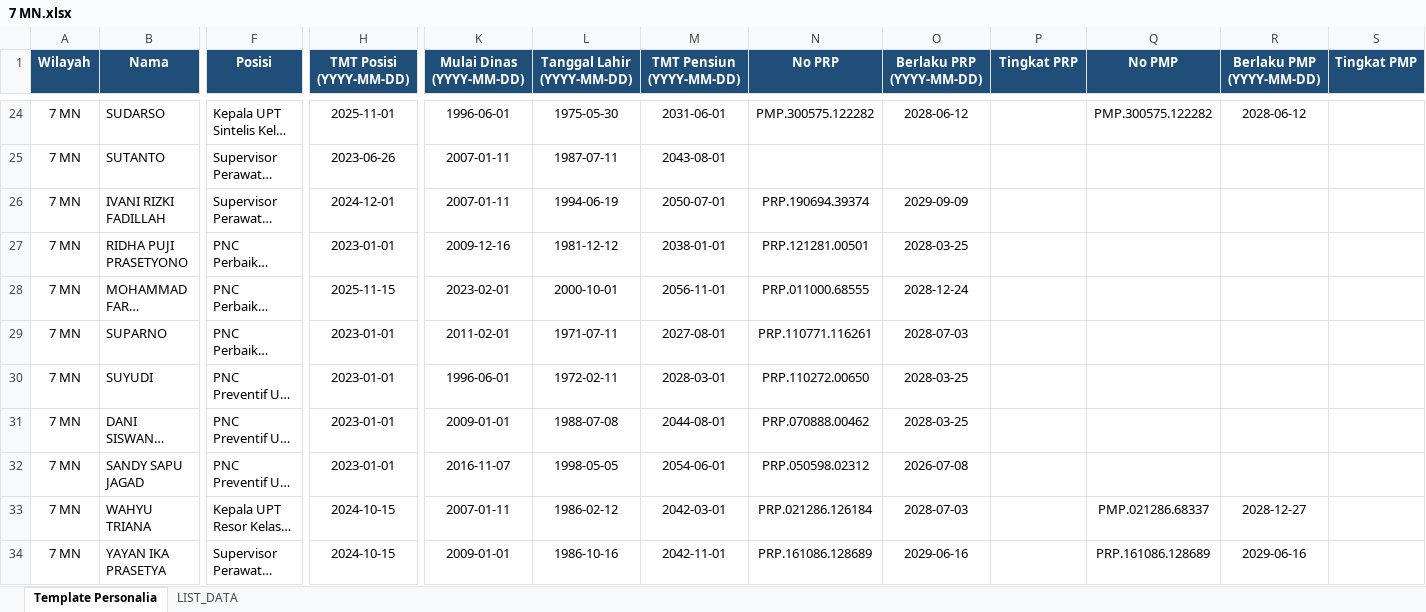
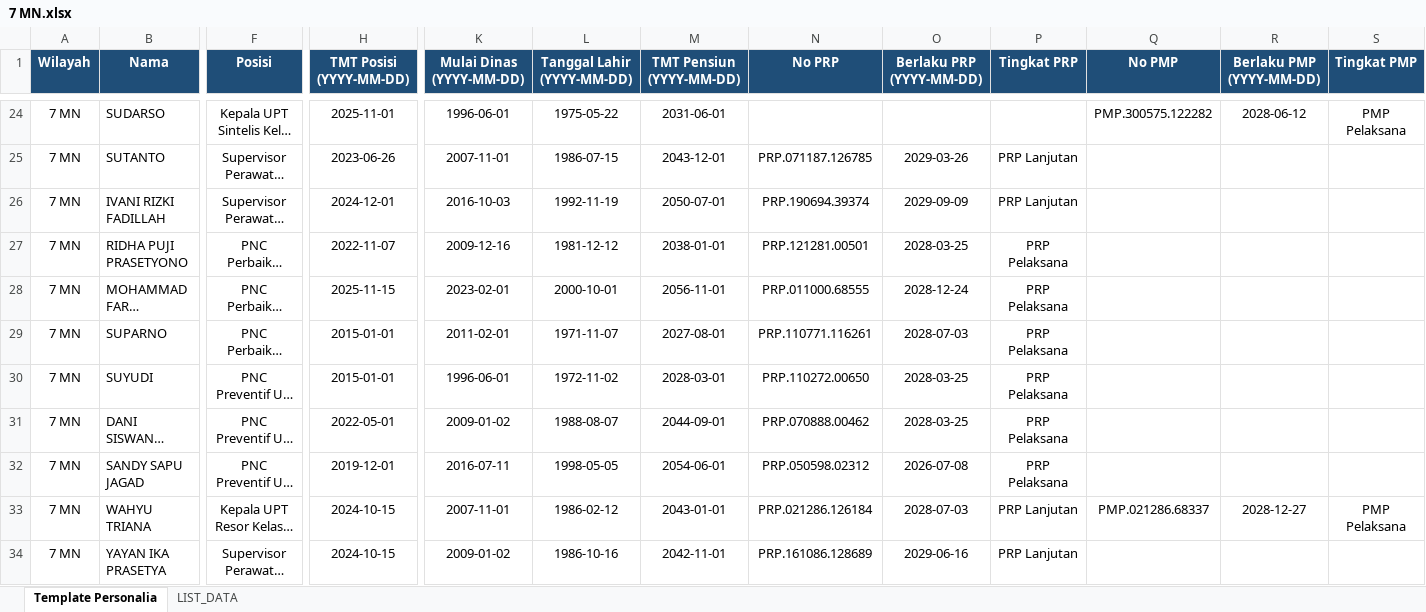
Before and after one commit to sanusizulfirmanlubis/mb52-data, an Excel workbook: data/personalia/7 MN.xlsx, sheet Template Personalia, drawn as a sheet; only a part is shown, gaps mark what is left out; long unchanged cells end in …; values as stored, in another font and other column widths than the file's, no borders; the diff covers the shown part only; the diff names each change by its address in the sheet, - before the commit and + after, or states it on an @@ line.

Commit message:
Upload file personalia via web

```diff
--- a/data/personalia/7 MN.xlsx (sheet Template Personalia)
+++ b/data/personalia/7 MN.xlsx (sheet Template Personalia)
-F24:F34 alignment: left
+F24:F34 alignment: center
-L24 (Tanggal Lahir (YYYY-MM-DD)): 1975-05-30
+L24 (Tanggal Lahir (YYYY-MM-DD)): 1975-05-22
-N24 (No PRP): PMP.300575.122282
+N24 (No PRP): (empty)
-O24 (Berlaku PRP (YYYY-MM-DD)): 2028-06-12
+O24 (Berlaku PRP (YYYY-MM-DD)): (empty)
-S24 (Tingkat PMP): (empty)
+S24 (Tingkat PMP): PMP Pelaksana
-K25 (Mulai Dinas (YYYY-MM-DD)): 2007-01-11
+K25 (Mulai Dinas (YYYY-MM-DD)): 2007-11-01
-L25 (Tanggal Lahir (YYYY-MM-DD)): 1987-07-11
+L25 (Tanggal Lahir (YYYY-MM-DD)): 1986-07-15
-M25 (TMT Pensiun (YYYY-MM-DD)): 2043-08-01
+M25 (TMT Pensiun (YYYY-MM-DD)): 2043-12-01
-N25 (No PRP): (empty)
+N25 (No PRP): PRP.071187.126785
-O25 (Berlaku PRP (YYYY-MM-DD)): (empty)
+O25 (Berlaku PRP (YYYY-MM-DD)): 2029-03-26
-P25:P26 (Tingkat PRP): (empty)
+P25:P26 (Tingkat PRP): PRP Lanjutan
-K26 (Mulai Dinas (YYYY-MM-DD)): 2007-01-11
+K26 (Mulai Dinas (YYYY-MM-DD)): 2016-10-03
-L26 (Tanggal Lahir (YYYY-MM-DD)): 1994-06-19
+L26 (Tanggal Lahir (YYYY-MM-DD)): 1992-11-19
-H27 (TMT Posisi (YYYY-MM-DD)): 2023-01-01
+H27 (TMT Posisi (YYYY-MM-DD)): 2022-11-07
-P27:P32 (Tingkat PRP): (empty)
+P27:P32 (Tingkat PRP): PRP Pelaksana
-H29:H30 (TMT Posisi (YYYY-MM-DD)): 2023-01-01
+H29:H30 (TMT Posisi (YYYY-MM-DD)): 2015-01-01
-L29 (Tanggal Lahir (YYYY-MM-DD)): 1971-07-11
+L29 (Tanggal Lahir (YYYY-MM-DD)): 1971-11-07
-L30 (Tanggal Lahir (YYYY-MM-DD)): 1972-02-11
+L30 (Tanggal Lahir (YYYY-MM-DD)): 1972-11-02
-H31 (TMT Posisi (YYYY-MM-DD)): 2023-01-01
+H31 (TMT Posisi (YYYY-MM-DD)): 2022-05-01
-K31 (Mulai Dinas (YYYY-MM-DD)): 2009-01-01
+K31 (Mulai Dinas (YYYY-MM-DD)): 2009-01-02
-L31 (Tanggal Lahir (YYYY-MM-DD)): 1988-07-08
+L31 (Tanggal Lahir (YYYY-MM-DD)): 1988-08-07
-M31 (TMT Pensiun (YYYY-MM-DD)): 2044-08-01
+M31 (TMT Pensiun (YYYY-MM-DD)): 2044-09-01
-H32 (TMT Posisi (YYYY-MM-DD)): 2023-01-01
+H32 (TMT Posisi (YYYY-MM-DD)): 2019-12-01
-K32 (Mulai Dinas (YYYY-MM-DD)): 2016-11-07
+K32 (Mulai Dinas (YYYY-MM-DD)): 2016-07-11
-K33 (Mulai Dinas (YYYY-MM-DD)): 2007-01-11
+K33 (Mulai Dinas (YYYY-MM-DD)): 2007-11-01
-M33 (TMT Pensiun (YYYY-MM-DD)): 2042-03-01
+M33 (TMT Pensiun (YYYY-MM-DD)): 2043-01-01
-P33:P34 (Tingkat PRP): (empty)
+P33:P34 (Tingkat PRP): PRP Lanjutan
-S33 (Tingkat PMP): (empty)
+S33 (Tingkat PMP): PMP Pelaksana
-K34 (Mulai Dinas (YYYY-MM-DD)): 2009-01-01
+K34 (Mulai Dinas (YYYY-MM-DD)): 2009-01-02
-Q34 (No PMP): PRP.161086.128689
+Q34 (No PMP): (empty)
-R34 (Berlaku PMP (YYYY-MM-DD)): 2029-06-16
+R34 (Berlaku PMP (YYYY-MM-DD)): (empty)
```
Also changed, not shown: 213 edited cells and cell formats elsewhere in this sheet, sheet LIST_DATA.
